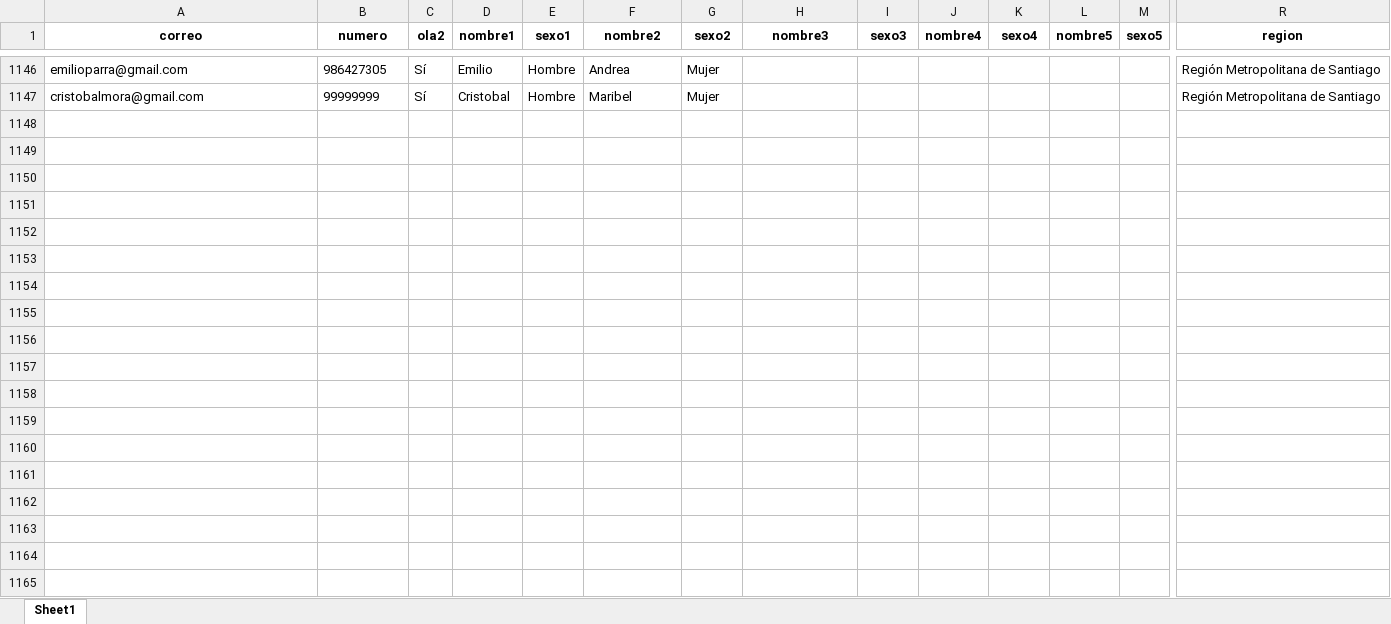
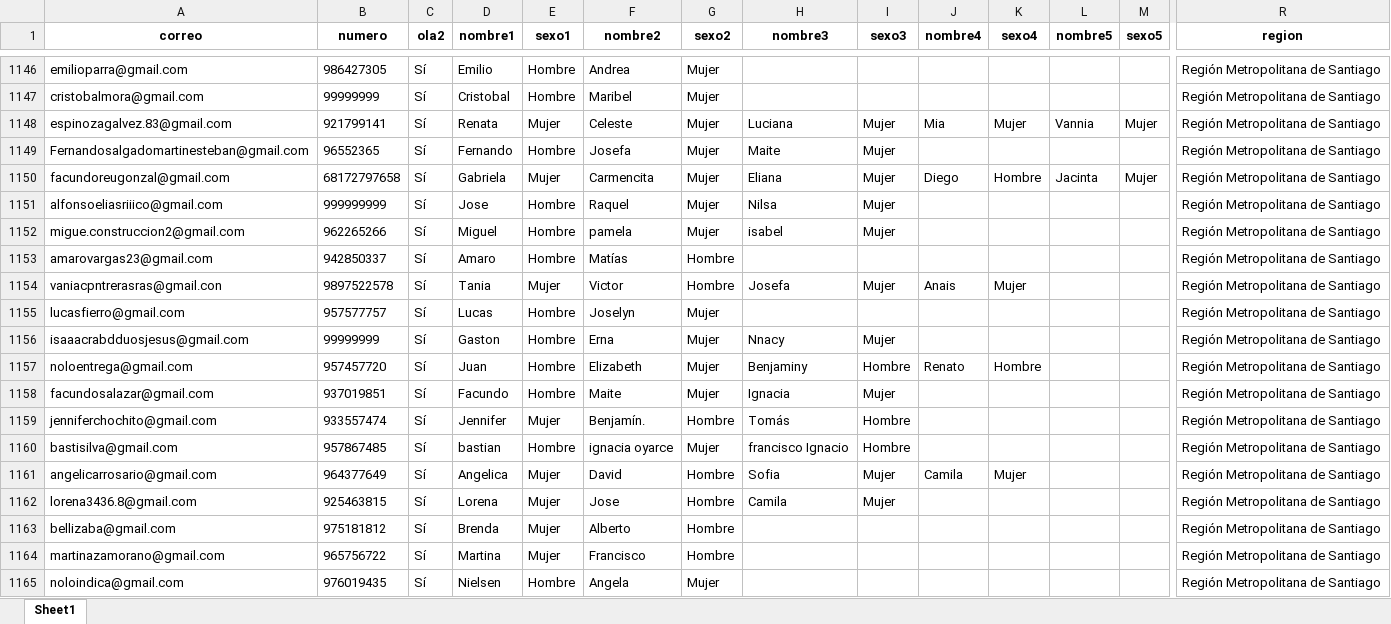
Before and after one commit to Kevin-carrasco/labofam-codebook, an Excel workbook: output/contacto.xlsx, sheet Sheet1, drawn as a sheet; only a part is shown, gaps mark what is left out; values as stored, in another font and other column widths than the file's, no borders; rows hold the shown columns only; the diff covers the shown part only; the diff names each change by its address in the sheet, - before the commit and + after, or states it on an @@ line.

```diff
--- a/output/contacto.xlsx (sheet Sheet1)
+++ b/output/contacto.xlsx (sheet Sheet1)
+row 1148: espinozagalvez.83@gmail.com | 921799141 | Sí | Renata | Mujer | Celeste | Mujer | Luciana | Mujer | Mia | Mujer | Vannia | Mujer | Región Metropolitana de Santiago
+row 1149: Fernandosalgadomartinesteban@gmail.com | 96552365 | Sí | Fernando | Hombre | Josefa | Mujer | Maite | Mujer |  |  |  |  | Región Metropolitana de Santiago
+row 1150: facundoreugonzal@gmail.com | 68172797658 | Sí | Gabriela | Mujer | Carmencita | Mujer | Eliana | Mujer | Diego | Hombre | Jacinta | Mujer | Región Metropolitana de Santiago
+row 1151: alfonsoeliasriiico@gmail.com | 999999999 | Sí | Jose | Hombre | Raquel | Mujer | Nilsa | Mujer |  |  |  |  | Región Metropolitana de Santiago
+row 1152: migue.construccion2@gmail.com | 962265266 | Sí | Miguel | Hombre | pamela | Mujer | isabel | Mujer |  |  |  |  | Región Metropolitana de Santiago
+row 1153: amarovargas23@gmail.com | 942850337 | Sí | Amaro | Hombre | Matías | Hombre |  |  |  |  |  |  | Región Metropolitana de Santiago
+row 1154: vaniacpntrerasras@gmail.con | 9897522578 | Sí | Tania | Mujer | Victor | Hombre | Josefa | Mujer | Anais | Mujer |  |  | Región Metropolitana de Santiago
+row 1155: lucasfierro@gmail.com | 957577757 | Sí | Lucas | Hombre | Joselyn | Mujer |  |  |  |  |  |  | Región Metropolitana de Santiago
+row 1156: isaaacrabdduosjesus@gmail.com | 99999999 | Sí | Gaston | Hombre | Erna | Mujer | Nnacy | Mujer |  |  |  |  | Región Metropolitana de Santiago
+row 1157: noloentrega@gmail.com | 957457720 | Sí | Juan | Hombre | Elizabeth | Mujer | Benjaminy | Hombre | Renato | Hombre |  |  | Región Metropolitana de Santiago
+row 1158: facundosalazar@gmail.com | 937019851 | Sí | Facundo | Hombre | Maite | Mujer | Ignacia | Mujer |  |  |  |  | Región Metropolitana de Santiago
+row 1159: jenniferchochito@gmail.com | 933557474 | Sí | Jennifer | Mujer | Benjamín. | Hombre | Tomás | Hombre |  |  |  |  | Región Metropolitana de Santiago
+row 1160: bastisilva@gmail.com | 957867485 | Sí | bastian | Hombre | ignacia oyarce | Mujer | francisco Ignacio | Hombre |  |  |  |  | Región Metropolitana de Santiago
+row 1161: angelicarrosario@gmail.com | 964377649 | Sí | Angelica | Mujer | David | Hombre | Sofia | Mujer | Camila | Mujer |  |  | Región Metropolitana de Santiago
+row 1162: lorena3436.8@gmail.com | 925463815 | Sí | Lorena | Mujer | Jose | Hombre | Camila | Mujer |  |  |  |  | Región Metropolitana de Santiago
+row 1163: bellizaba@gmail.com | 975181812 | Sí | Brenda | Mujer | Alberto | Hombre |  |  |  |  |  |  | Región Metropolitana de Santiago
+row 1164: martinazamorano@gmail.com | 965756722 | Sí | Martina | Mujer | Francisco | Hombre |  |  |  |  |  |  | Región Metropolitana de Santiago
+row 1165: noloindica@gmail.com | 976019435 | Sí | Nielsen | Hombre | Angela | Mujer |  |  |  |  |  |  | Región Metropolitana de Santiago
```
Also changed, not shown: 52 added rows elsewhere in this sheet, output/clio.xlsx, 8 other files.
